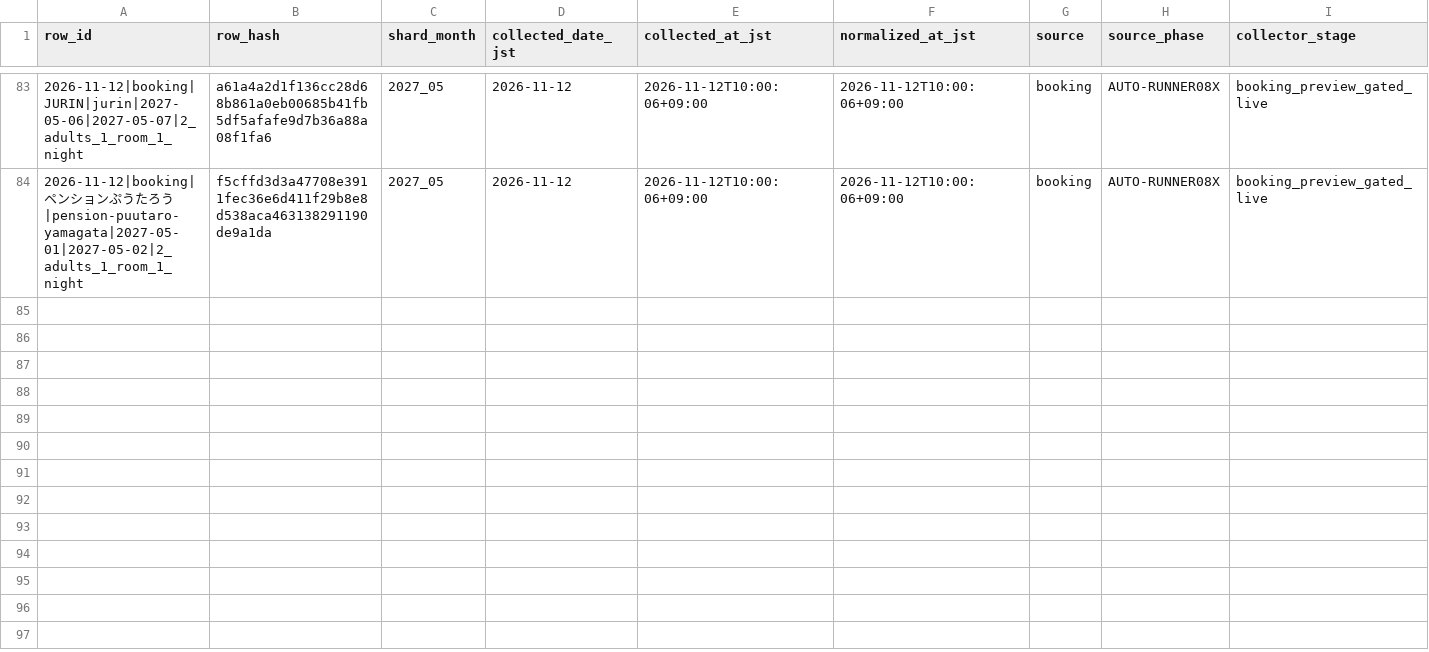
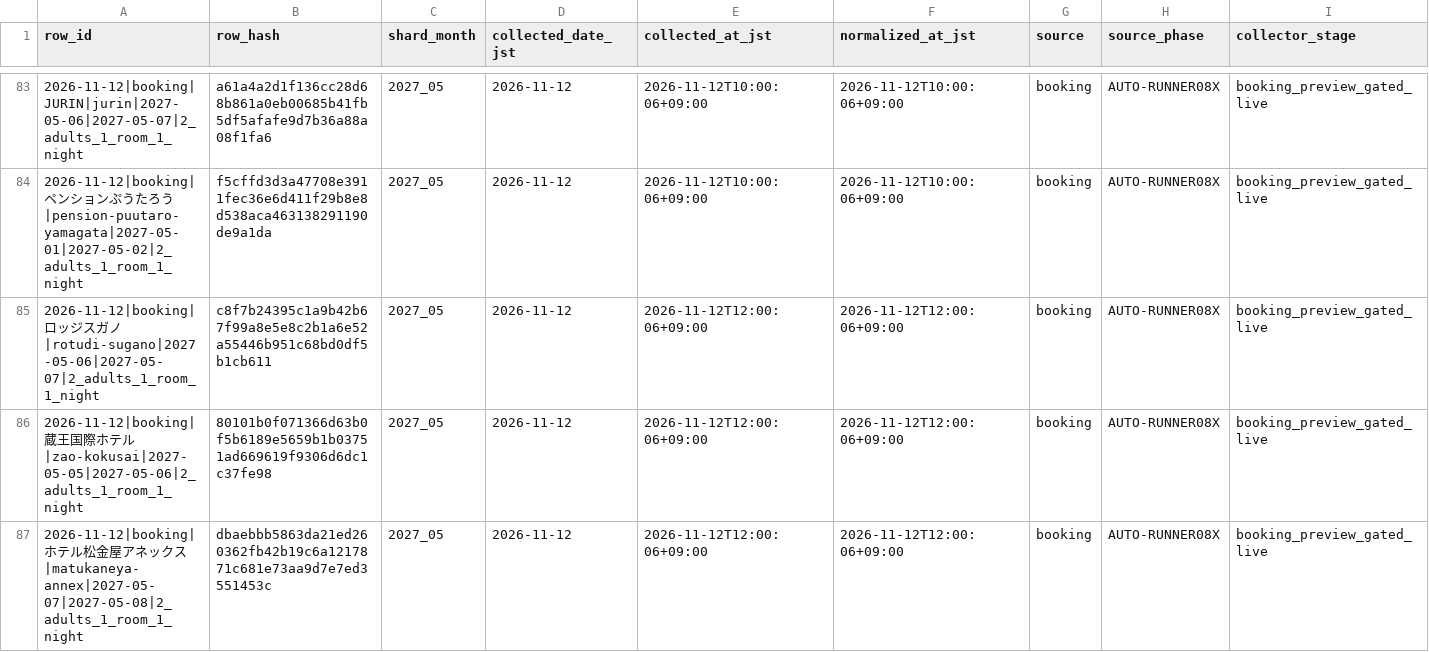
Before and after one commit to ginisato-hash/zao-market-intelligence, a CSV file: .data/history/zao_signals_2027_05.csv, drawn as a sheet; only a part is shown, gaps mark what is left out; rows hold the shown columns only; the diff names each change by its address in the sheet, - before the commit and + after, or states it on an @@ line.

Commit message:
Auto-commit market data (2026-11-12T12:06:49+09:00)
Automated by ops:auto-commit-push after a scheduled collection run appended
new observations. Data-only: .data/history + apps/zmi-bi-web/data +
.data/market-observations.

```diff
--- a/.data/history/zao_signals_2027_05.csv
+++ b/.data/history/zao_signals_2027_05.csv
+row 85: 2026-11-12|booking|ロッジスガノ|rotudi-sugano|2027-05-06|2027-05-07|2_adults_1_room_1_night | c8f7b24395c1a9b42b67f99a8e5e8c2b1a6e52a55446b951c68bd0df5b1cb611 | 2027_05 | 2026-11-12 | 2026-11-12T12:00:06+09:00 | 2026-11-12T12:00:06+09:00 | booking | AUTO-RUNNER08X | booking_preview_gated_live
+row 86: 2026-11-12|booking|蔵王国際ホテル|zao-kokusai|2027-05-05|2027-05-06|2_adults_1_room_1_night | 80101b0f071366d63b0f5b6189e5659b1b03751ad669619f9306d6dc1c37fe98 | 2027_05 | 2026-11-12 | 2026-11-12T12:00:06+09:00 | 2026-11-12T12:00:06+09:00 | booking | AUTO-RUNNER08X | booking_preview_gated_live
+row 87: 2026-11-12|booking|ホテル松金屋アネックス|matukaneya-annex|2027-05-07|2027-05-08|2_adults_1_room_1_night | dbaebbb5863da21ed260362fb42b19c6a1217871c681e73aa9d7e7ed3551453c | 2027_05 | 2026-11-12 | 2026-11-12T12:00:06+09:00 | 2026-11-12T12:00:06+09:00 | booking | AUTO-RUNNER08X | booking_preview_gated_live
```
Also changed, not shown: .data/history/zao_signals_2027_06.csv, apps/zmi-bi-web/data/market_dp_pressure_by_checkin.csv, 11 other files.
